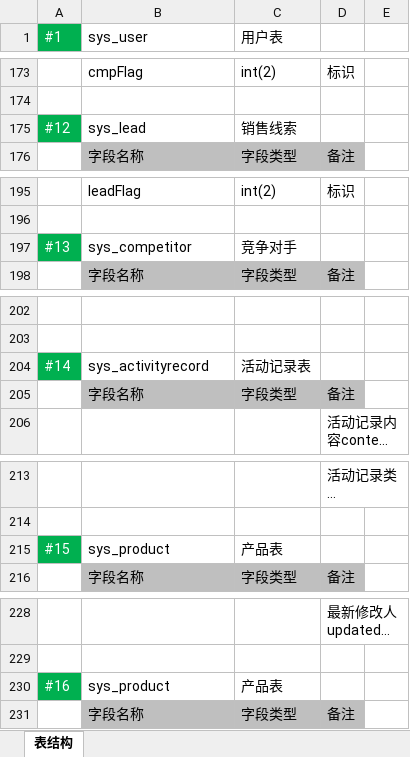
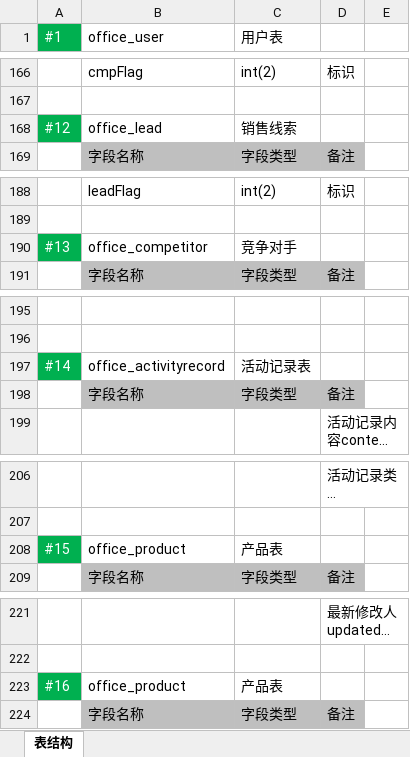
Before and after one commit to LarryRabo/CRM, an Excel workbook: 产品文档/数据表.xlsx, sheet 表结构, drawn as a sheet; only a part is shown, gaps mark what is left out; long unchanged cells end in …; values as stored, in another font and other column widths than the file's, no borders; addresses are those after the commit; the diff covers the shown part only; the diff names each change by its address in the sheet, - before the commit and + after, or states it on an @@ line.

```diff
--- a/产品文档/数据表.xlsx (sheet 表结构)
+++ b/产品文档/数据表.xlsx (sheet 表结构)
-B1: sys_user
+B1: office_user
-B168 (office_user): sys_lead
+B168 (office_user): office_lead
-B190 (office_user): sys_competitor
+B190 (office_user): office_competitor
-B197 (office_user): sys_activityrecord
+B197 (office_user): office_activityrecord
-B208 (office_user): sys_product
+B208 (office_user): office_product
-B223 (office_user): sys_product
+B223 (office_user): office_product
```
Also changed, not shown: 6 added rows, 13 removed rows, 20 edited cells and cell formats elsewhere in this sheet, 15 other files.
